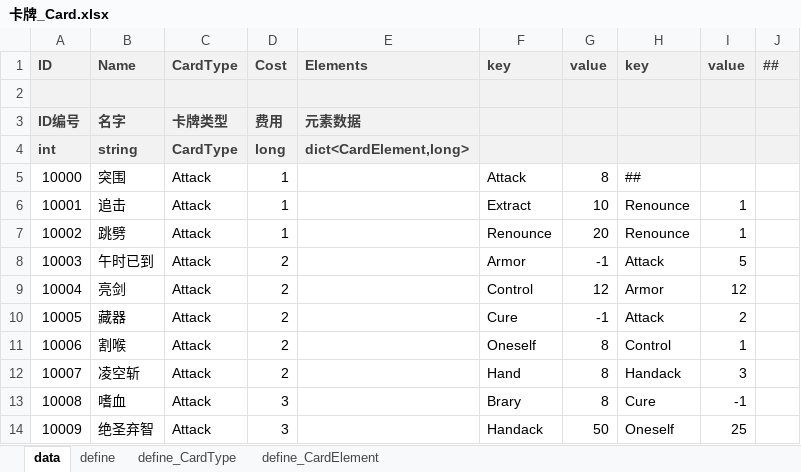
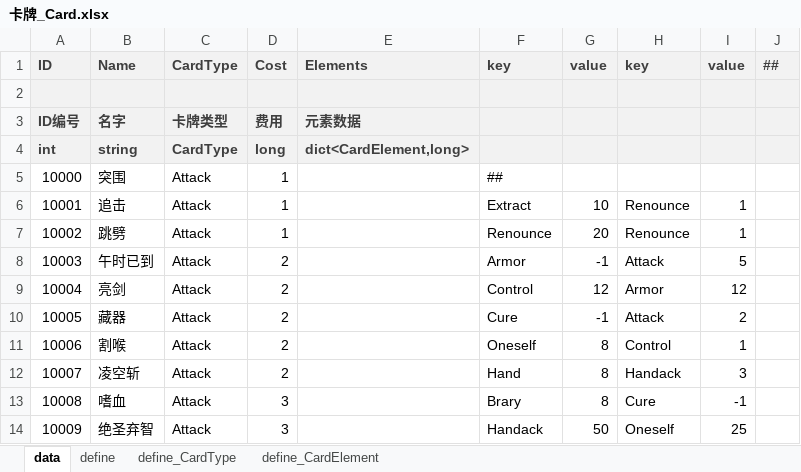
Before and after one commit to B-CK/ConfigGen, an Excel workbook: Csv/Card/卡牌_Card.xlsx, sheet data, drawn as a sheet; values as stored, in another font and other column widths than the file's, no borders; the diff names each change by its address in the sheet, - before the commit and + after, or states it on an @@ line.

Commit message:
List error

```diff
--- a/Csv/Card/卡牌_Card.xlsx (sheet data)
+++ b/Csv/Card/卡牌_Card.xlsx (sheet data)
-F5 (key): Attack
+F5 (key): ##
-G5 (value): 8
+G5 (value): (empty)
-H5 (key): ##
+H5 (key): (empty)
```
Also changed, not shown: 22 other files.
